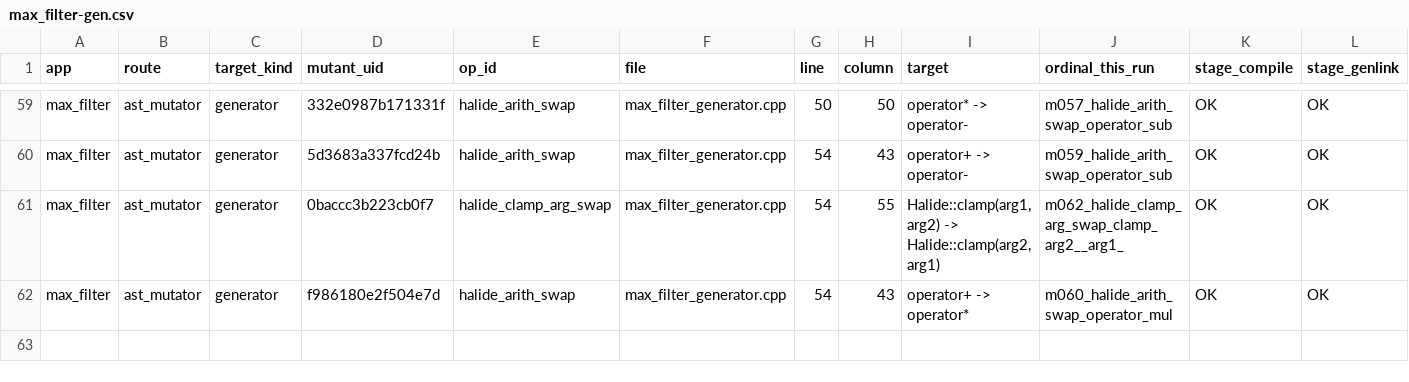
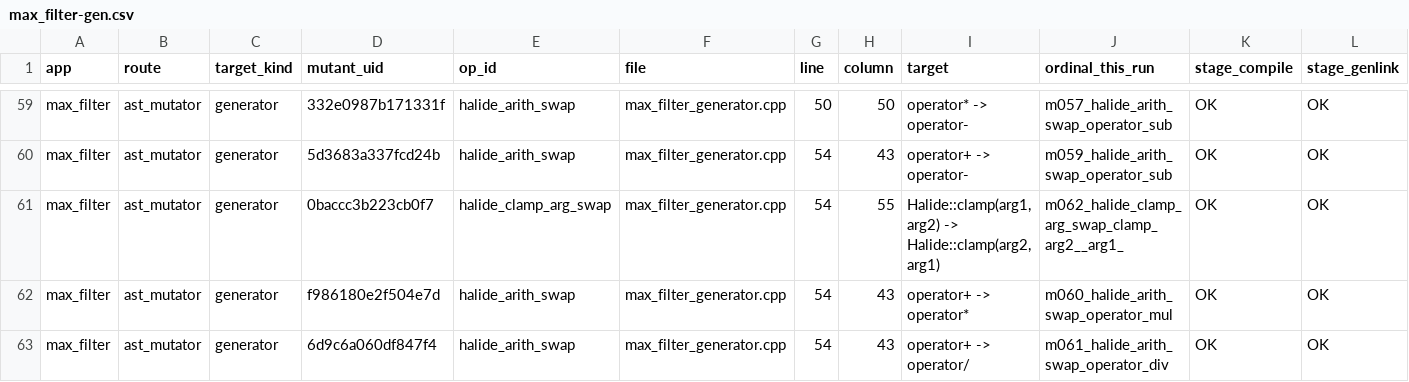
Before and after one commit to ardier/Halide-mutation, a CSV file: mutation/ast-generator-route/results/max_filter-gen.csv, drawn as a sheet; only a part is shown, gaps mark what is left out; rows hold the shown columns only; the diff names each change by its address in the sheet, - before the commit and + after, or states it on an @@ line.

Commit message:
mutation: incremental snapshot
Committed automatically as results land, so nothing sits only on
/mnt/scratch1. Sweeps still running: 5.

Per app (M = points identified at emit time, from the run log,
not from the rows written, so a PARTIAL is reported as partial
rather than as a smaller complete run):

  blur                     generator   COMPLETE  30 of 30 evaluated, 30 run, 30 killed, 0 equivalent
  conv_layer               generator   COMPLETE  9 of 9 evaluated, 9 run, 9 killed, 0 equivalent
  depthwise_separable_conv generator   COMPLETE  77 of 77 evaluated, 76 run, 65 killed, 1 equivalent
  iir_blur                 generator   COMPLETE  39 of 39 evaluated, 39 run, 37 killed, 0 equivalent
  max_filter               generator   COMPLETE  62 of 62 evaluated, 60 run, 55 killed, 2 equivalent
  nl_means                 generator   COMPLETE  55 of 55 evaluated, 55 run, 55 killed, 0 equivalent
  stencil_chain            generator   COMPLETE  12 of 12 evaluated, 8 run, 8 killed, 0 equivalent
  fft                      emitted C++ COMPLETE  2247 of 2247 evaluated, 1521 run, 860 killed, 690 equivalent
  resize                   emitted C++ PARTIAL   3062 of 8435 evaluated, 2374 run, 775 killed, 625 equivalent

  TOTAL  5593 of 10966 points evaluated, 4172 run, 1894 killed, 1318 proven equivalent

Rows are streamed one per mutant and flushed, so every
PARTIAL file above is valid as far as it goes.

```diff
--- a/mutation/ast-generator-route/results/max_filter-gen.csv
+++ b/mutation/ast-generator-route/results/max_filter-gen.csv
+row 63: max_filter | ast_mutator | generator | 6d9c6a060df847f4 | halide_arith_swap | max_filter_generator.cpp | 54 | 43 | operator+ -> operator/ | m061_halide_arith_swap_operator_div | OK | OK
```
Also changed, not shown: mutation/ast-generator-route/results/SUMMARY.csv, 5 other files.
